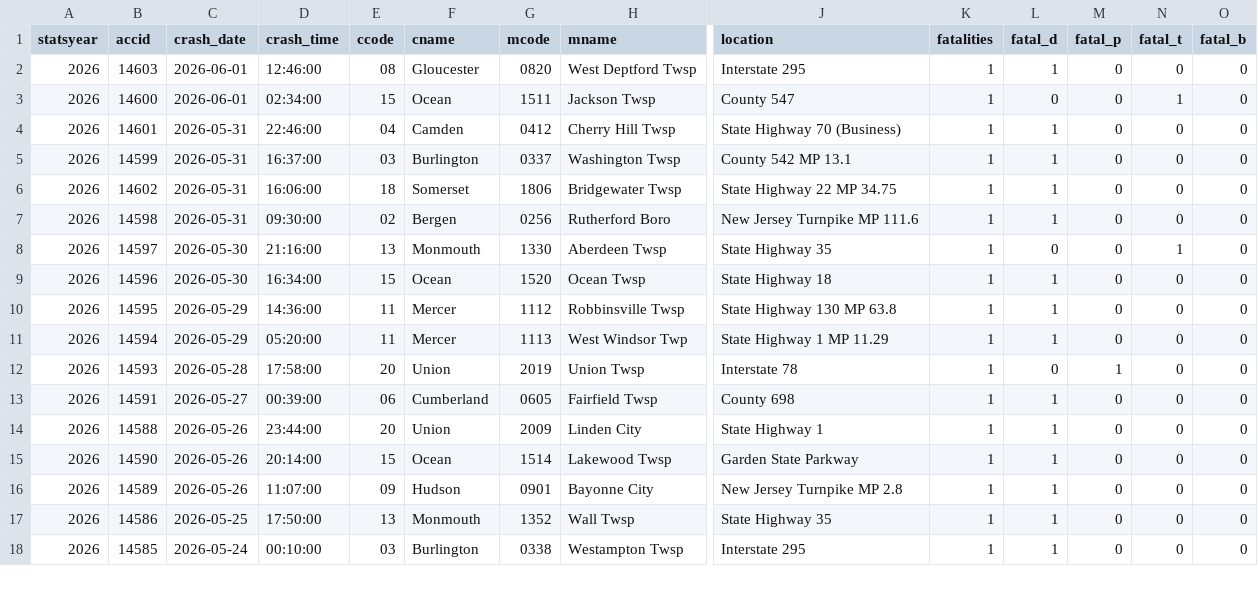
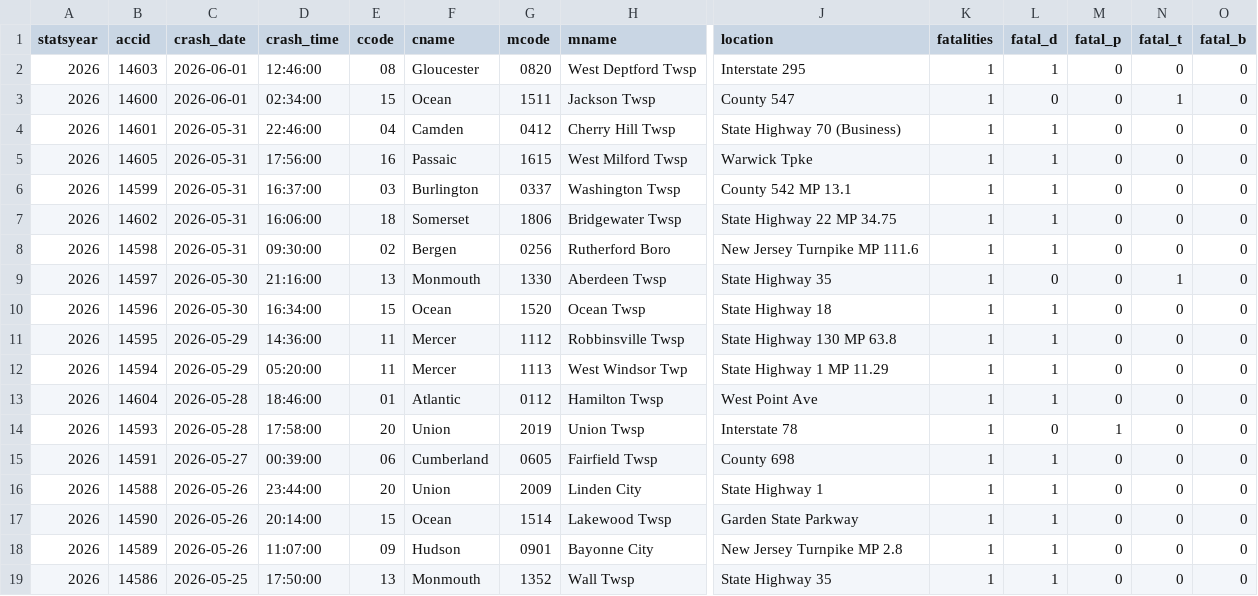
Before and after one commit to unneccesary-roughage/nj-crashes, a CSV file: exports/njsp_fatal_crashes_all.csv, drawn as a sheet; only a part is shown, gaps mark what is left out; the shorter side is filled out with more unchanged rows; rows hold the shown columns only; the diff names each change by its address in the sheet, - before the commit and + after, or states it on an @@ line.

```diff
--- a/exports/njsp_fatal_crashes_all.csv
+++ b/exports/njsp_fatal_crashes_all.csv
+row 5: 2026 | 14605 | 2026-05-31 | 17:56:00 | 16 | Passaic | 1615 | West Milford Twsp | Warwick Tpke | 1 | 1 | 0 | 0 | 0
+row 13: 2026 | 14604 | 2026-05-28 | 18:46:00 | 01 | Atlantic | 0112 | Hamilton Twsp | West Point Ave | 1 | 1 | 0 | 0 | 0
```
Also changed, not shown: 5 other files.
